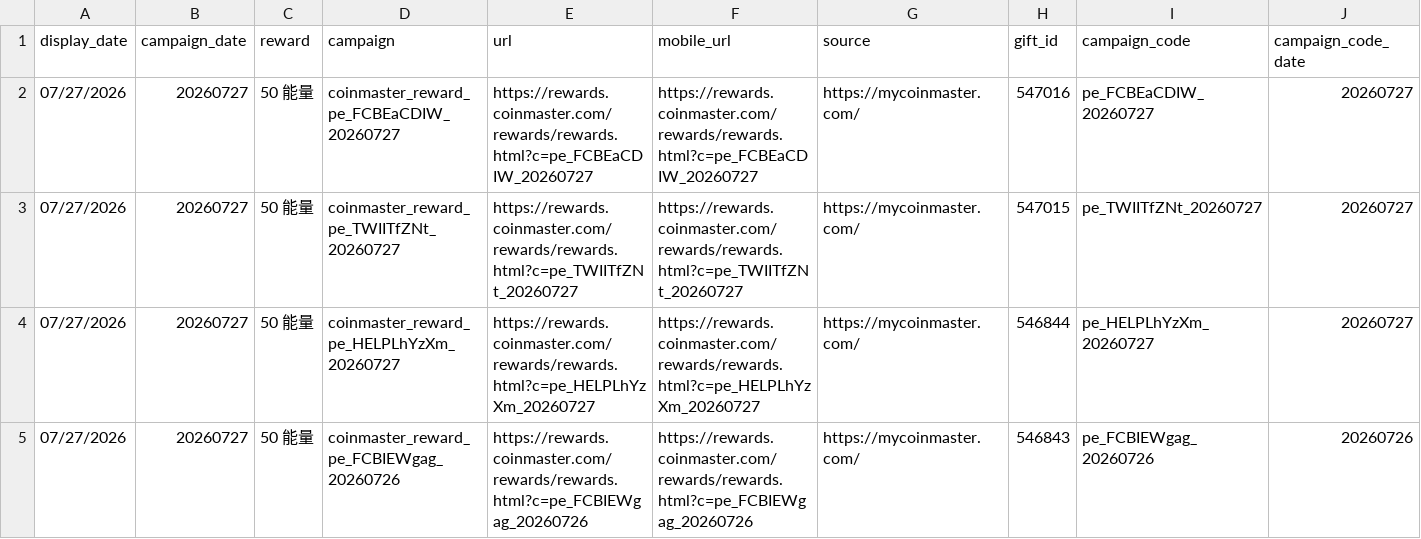
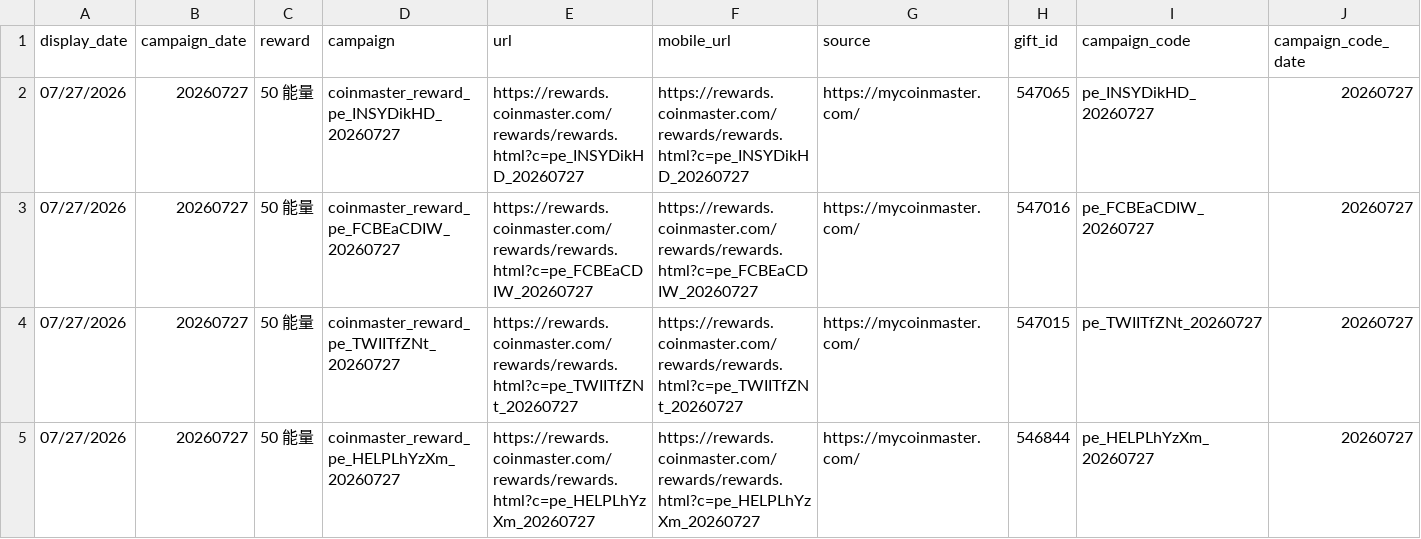
Before and after one commit to Der46/coin_fetch, a CSV file: output/coinmaster_rewards.csv, drawn as a sheet; only a part is shown; the shorter side is filled out with more unchanged rows; rows hold the shown columns only; the diff names each change by its address in the sheet, - before the commit and + after, or states it on an @@ line.

```diff
--- a/output/coinmaster_rewards.csv
+++ b/output/coinmaster_rewards.csv
+row 2: 07/27/2026 | 20260727 | 50 能量 | coinmaster_reward_pe_INSYDikHD_20260727 | https://rewards.coinmaster.com/rewards/rewards.html?c=pe_INSYDikHD_20260727 | https://rewards.coinmaster.com/rewards/rewards.html?c=pe_INSYDikHD_20260727 | https://mycoinmaster.com/ | 547065 | pe_INSYDikHD_20260727 | 20260727
```
Also changed, not shown: 4 other files.
